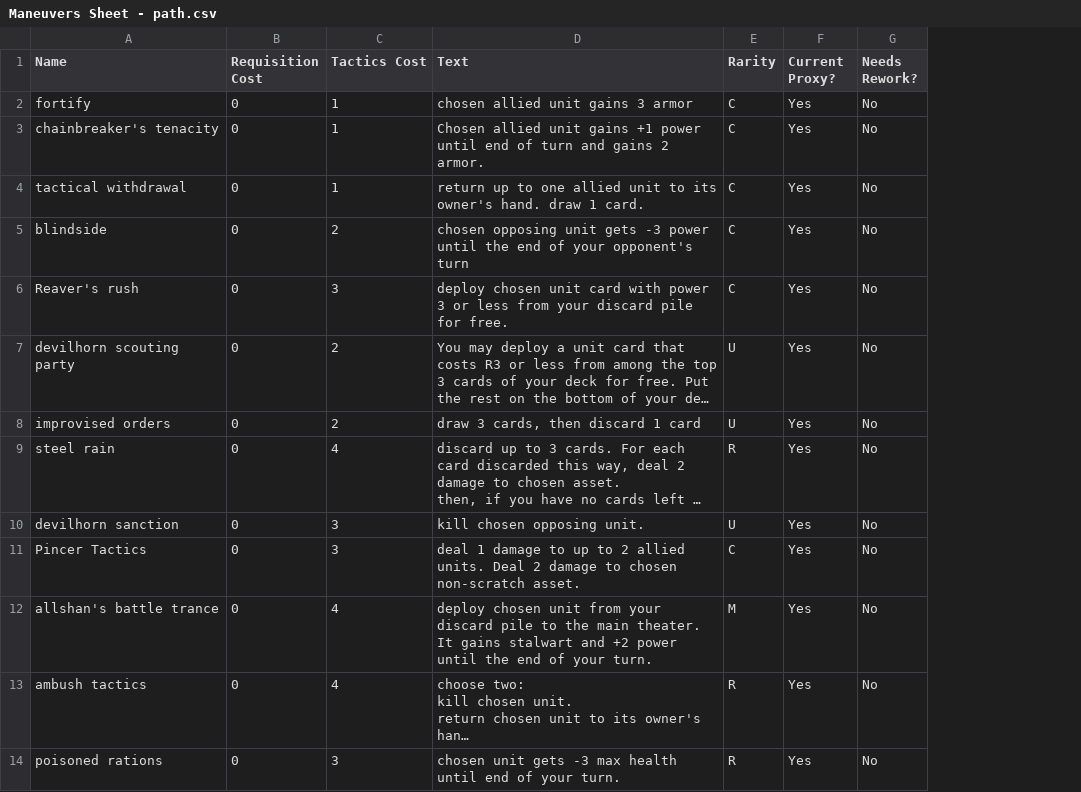
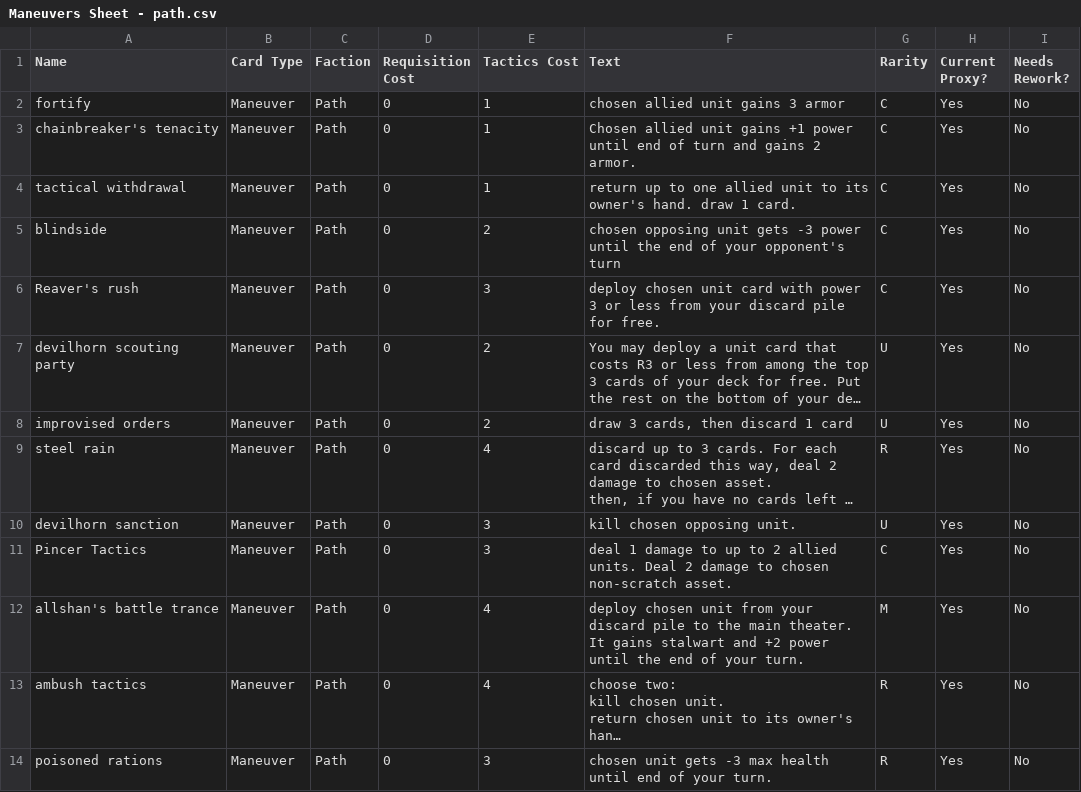
Before and after one commit to hailstorm01/animus-mundi, a CSV file: data/cards/Maneuvers Sheet - path.csv, drawn as a sheet; long unchanged cells end in …; the diff names each change by its address in the sheet, - before the commit and + after, or states it on an @@ line.

```diff
--- a/data/cards/Maneuvers Sheet - path.csv
+++ b/data/cards/Maneuvers Sheet - path.csv
+column B (Card Type), rows 2-14: all Maneuver
+column C (Faction), rows 2-14: all Path
```
Also changed, not shown: data/cards/Units and Structures Card Sheet - Animus.csv, data/cards/Units and Structures Card Sheet - Concordia.csv, 11 other files.
